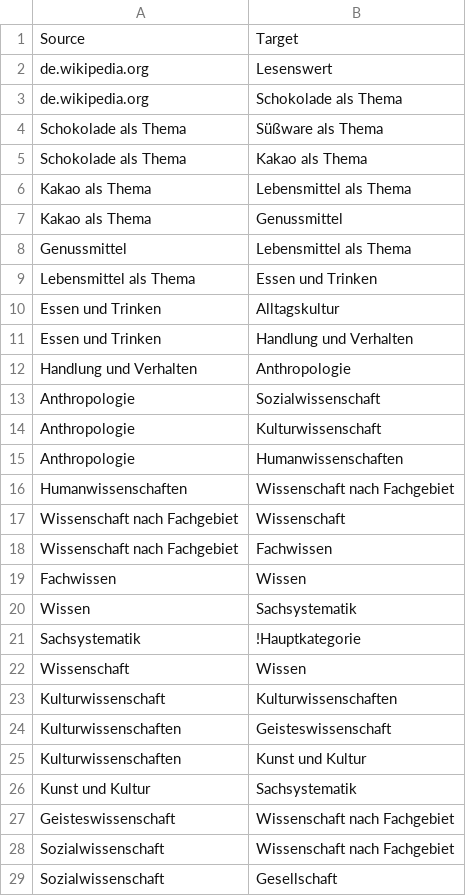
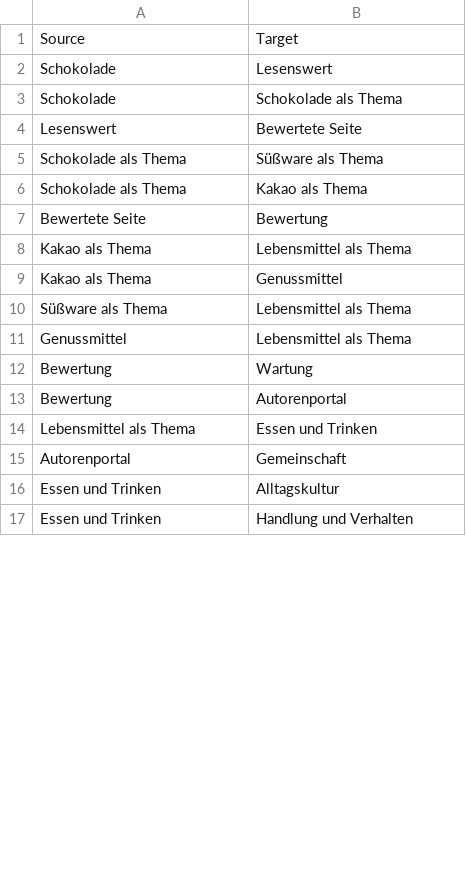
Before and after one commit to JMBehnken/Wikipedia_Category_Graph, a CSV file: build/Wiki_Categories_Schokolade.csv, drawn as a sheet; only a part is shown; the diff covers the shown part only.

```diff
--- a/build/Wiki_Categories_Schokolade.csv
+++ b/build/Wiki_Categories_Schokolade.csv
@@ -1,29 +1,17 @@
 Source,Target
-de.wikipedia.org,Lesenswert
-de.wikipedia.org,Schokolade als Thema
+Schokolade,Lesenswert
+Schokolade,Schokolade als Thema
+Lesenswert,Bewertete Seite
 Schokolade als Thema,Süßware als Thema
 Schokolade als Thema,Kakao als Thema
+Bewertete Seite,Bewertung
 Kakao als Thema,Lebensmittel als Thema
 Kakao als Thema,Genussmittel
+Süßware als Thema,Lebensmittel als Thema
 Genussmittel,Lebensmittel als Thema
+Bewertung,Wartung
+Bewertung,Autorenportal
 Lebensmittel als Thema,Essen und Trinken
+Autorenportal,Gemeinschaft
 Essen und Trinken,Alltagskultur
 Essen und Trinken,Handlung und Verhalten
-Handlung und Verhalten,Anthropologie
-Anthropologie,Sozialwissenschaft
-Anthropologie,Kulturwissenschaft
-Anthropologie,Humanwissenschaften
-Humanwissenschaften,Wissenschaft nach Fachgebiet
-Wissenschaft nach Fachgebiet,Wissenschaft
-Wissenschaft nach Fachgebiet,Fachwissen
-Fachwissen,Wissen
-Wissen,Sachsystematik
-Sachsystematik,!Hauptkategorie
-Wissenschaft,Wissen
-Kulturwissenschaft,Kulturwissenschaften
-Kulturwissenschaften,Geisteswissenschaft
-Kulturwissenschaften,Kunst und Kultur
-Kunst und Kultur,Sachsystematik
-Geisteswissenschaft,Wissenschaft nach Fachgebiet
-Sozialwissenschaft,Wissenschaft nach Fachgebiet
-Sozialwissenschaft,Gesellschaft
```
Also changed, not shown: 1 added row and 3 moved rows elsewhere in this file, build/Wiki_Categories_Green_Day.csv, 7 other files.
